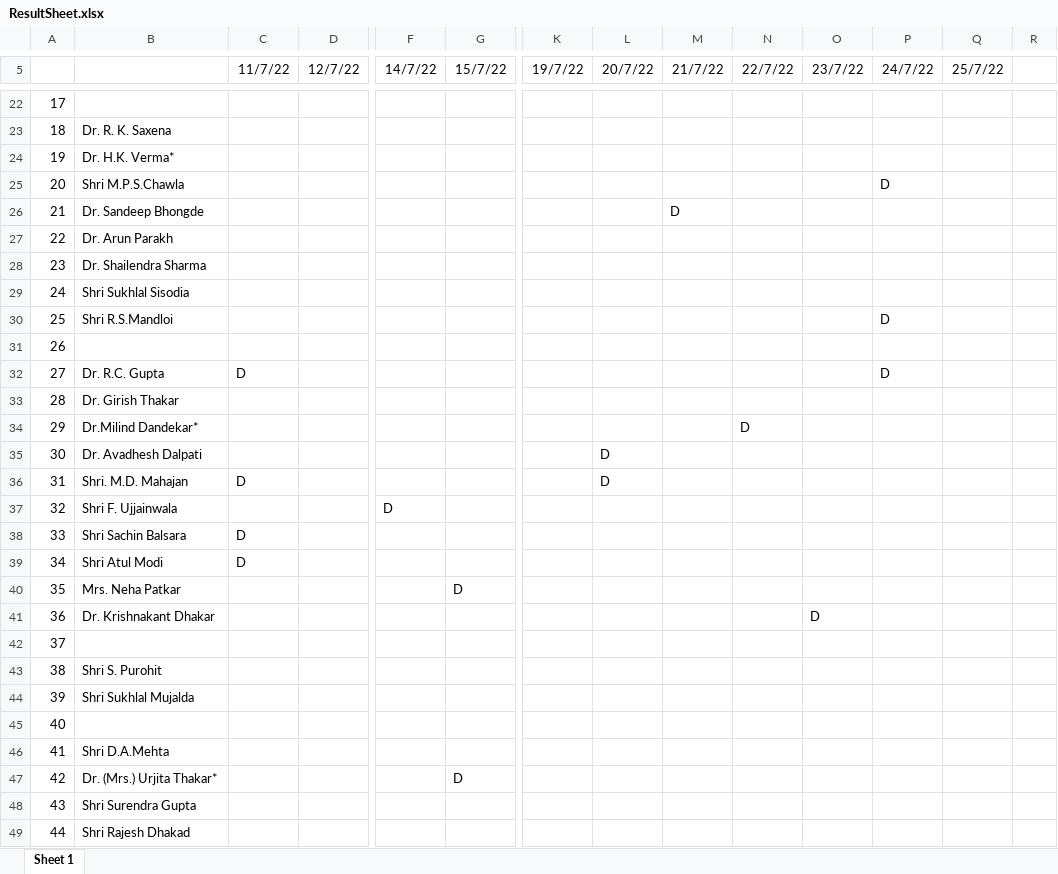
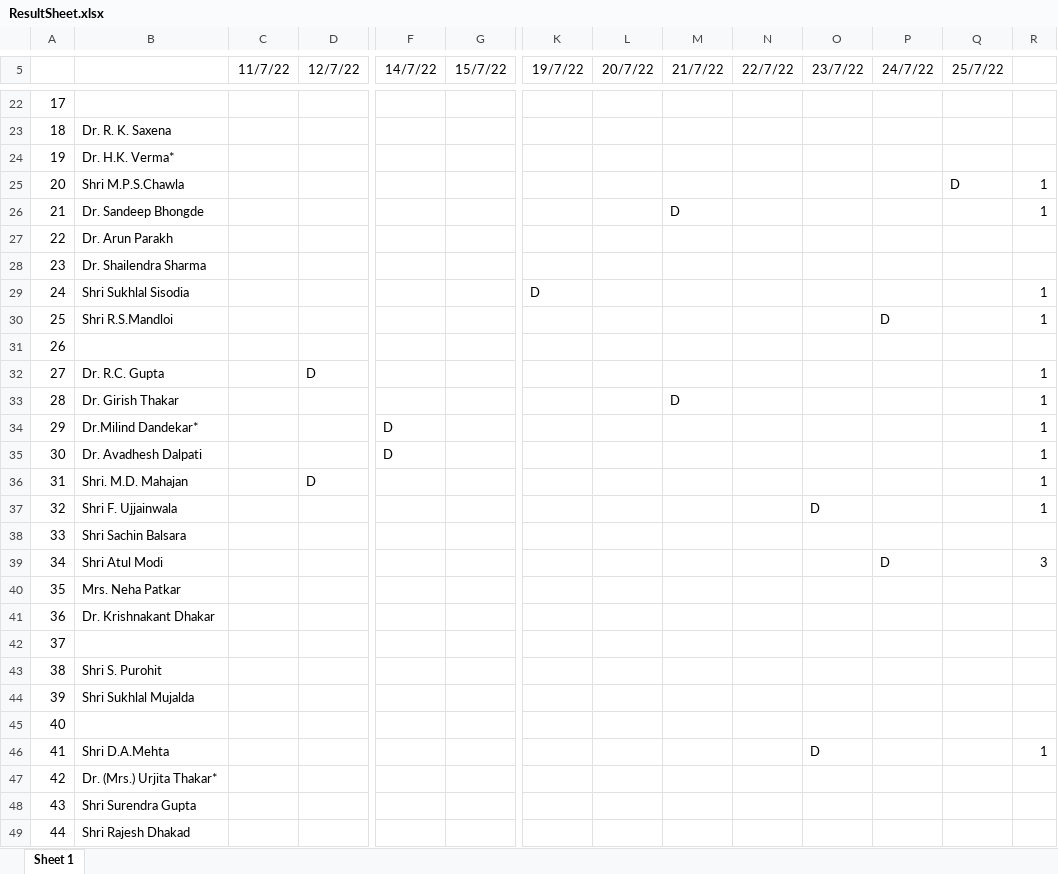
Before and after one commit to Sakshamwane/Invigilator-Duty-Chart, an Excel workbook: ResultSheet.xlsx, sheet Sheet 1, drawn as a sheet; only a part is shown, gaps mark what is left out; values as stored, in another font and other column widths than the file's, no borders; the diff covers the shown part only; the diff names each change by its address in the sheet, - before the commit and + after, or states it on an @@ line.

```diff
--- a/ResultSheet.xlsx (sheet Sheet 1)
+++ b/ResultSheet.xlsx (sheet Sheet 1)
-P25 (24/7/22): D
+P25 (24/7/22): (empty)
-Q25 (25/7/22): (empty)
+Q25 (25/7/22): D
-R25:R26: (empty)
+R25:R26: 1
-K29 (19/7/22): (empty)
+K29 (19/7/22): D
-R29:R30: (empty)
+R29:R30: 1
-C32 (11/7/22): D
+C32 (11/7/22): (empty)
-D32 (12/7/22): (empty)
+D32 (12/7/22): D
-P32 (24/7/22): D
+P32 (24/7/22): (empty)
-R32:R37: (empty)
+R32:R37: 1
-M33 (21/7/22): (empty)
+M33 (21/7/22): D
-F34:F35 (14/7/22): (empty)
+F34:F35 (14/7/22): D
-N34 (22/7/22): D
+N34 (22/7/22): (empty)
-L35:L36 (20/7/22): D
+L35:L36 (20/7/22): (empty)
-C36 (11/7/22): D
+C36 (11/7/22): (empty)
-D36 (12/7/22): (empty)
+D36 (12/7/22): D
-F37 (14/7/22): D
+F37 (14/7/22): (empty)
-O37 (23/7/22): (empty)
+O37 (23/7/22): D
-C38:C39 (11/7/22): D
+C38:C39 (11/7/22): (empty)
-P39 (24/7/22): (empty)
+P39 (24/7/22): D
-R39: (empty)
+R39: 3
-G40 (15/7/22): D
+G40 (15/7/22): (empty)
-O41 (23/7/22): D
+O41 (23/7/22): (empty)
-O46 (23/7/22): (empty)
+O46 (23/7/22): D
-R46: (empty)
+R46: 1
-G47 (15/7/22): D
+G47 (15/7/22): (empty)
```
Also changed, not shown: 1 added row, 242 edited cells and merged cells elsewhere in this sheet, 5 other files.
